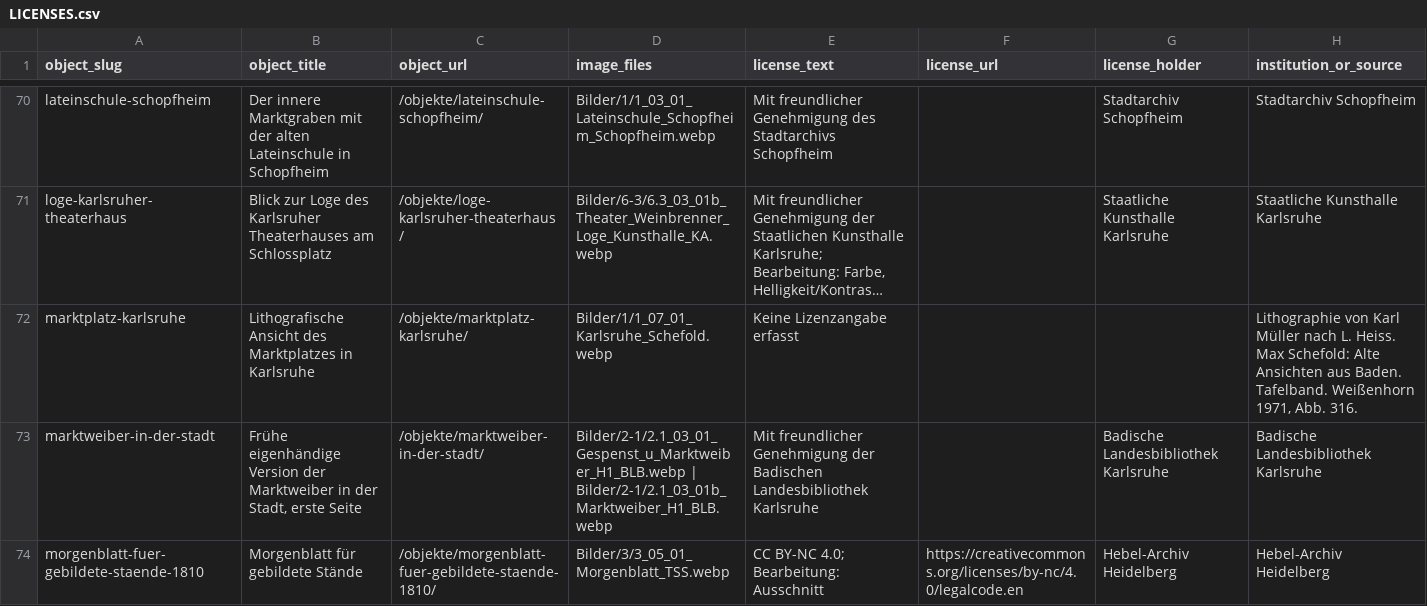
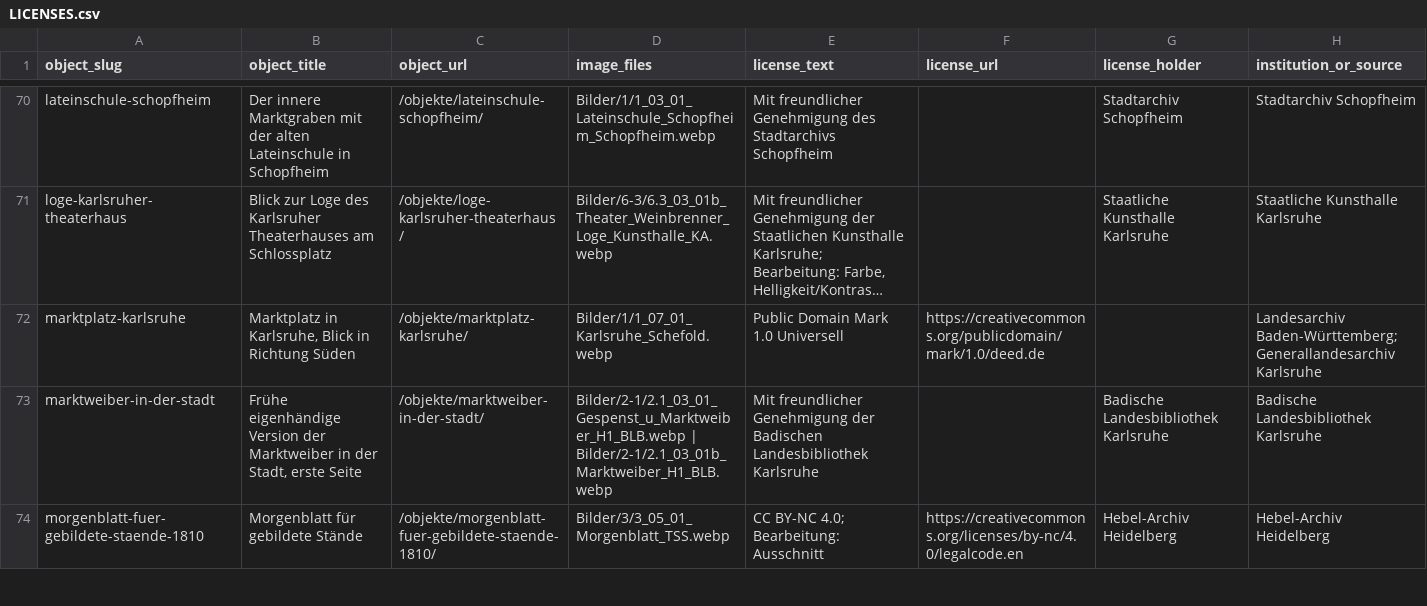
Before and after one commit to Theodor-Springmann-Stiftung/hebel-ausstellung, a CSV file: LICENSES.csv, drawn as a sheet; only a part is shown, gaps mark what is left out; long unchanged cells end in …; the diff names each change by its address in the sheet, - before the commit and + after, or states it on an @@ line.

Commit message:
Karsruhe Marktplatz

```diff
--- a/LICENSES.csv
+++ b/LICENSES.csv
-B72 (object_title): Lithografische Ansicht des Marktplatzes in Karlsruhe
+B72 (object_title): Marktplatz in Karlsruhe, Blick in Richtung Süden
-E72 (license_text): Keine Lizenzangabe erfasst
+E72 (license_text): Public Domain Mark 1.0 Universell
-F72 (license_url): (empty)
+F72 (license_url): https://creativecommons.org/publicdomain/mark/1.0/deed.de
-H72 (institution_or_source): Lithographie von Karl Müller nach L. Heiss. Max Schefold: Alte Ansichten aus Baden. Tafelband. Weißenhorn 1971, Abb. 316.
+H72 (institution_or_source): Landesarchiv Baden-Württemberg; Generallandesarchiv Karlsruhe
```
Also changed, not shown: 3 other files.
